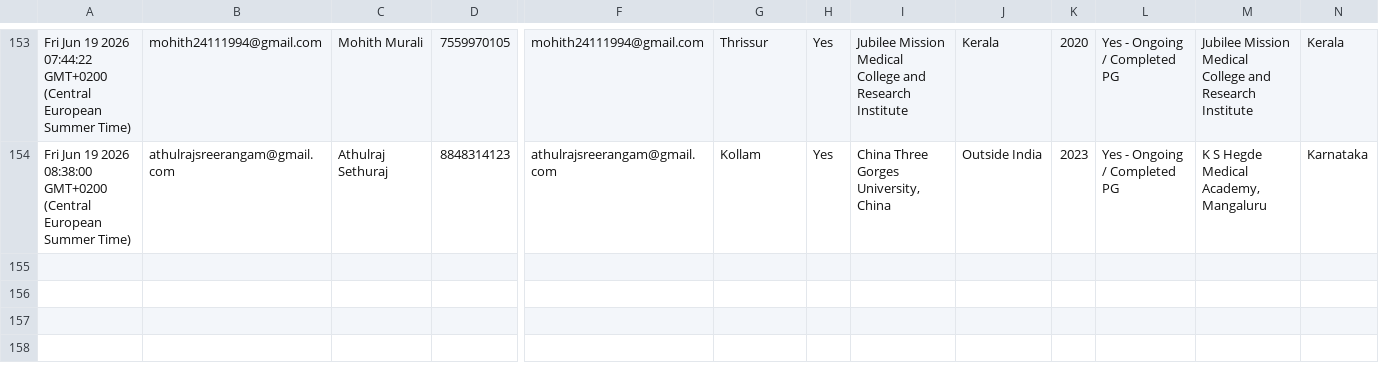
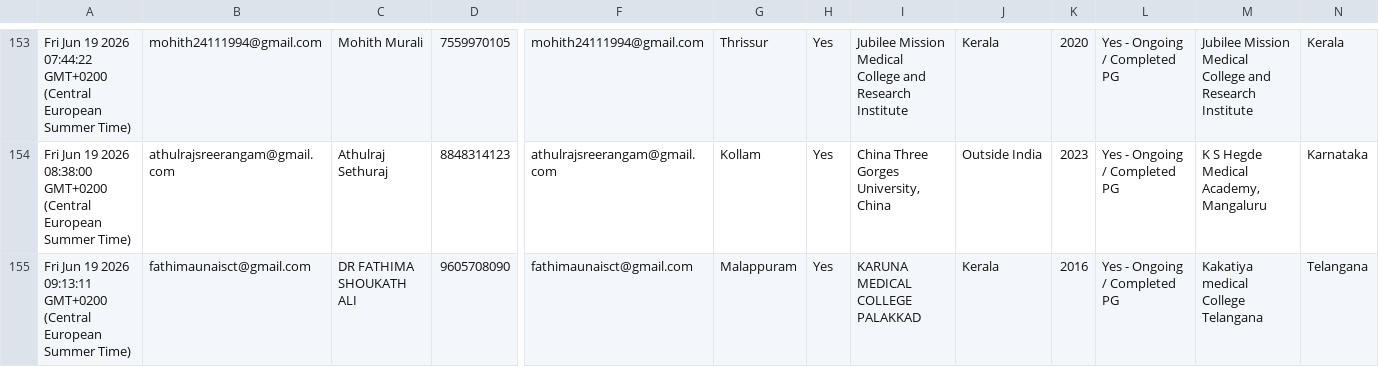
Before and after one commit to SharanStudio/cmmdb, a CSV file: CMM_DB_v2 - db.csv, drawn as a sheet; only a part is shown, gaps mark what is left out; rows hold the shown columns only; the diff names each change by its address in the sheet, - before the commit and + after, or states it on an @@ line.

Commit message:
Auto-update DB: 6/19/2026, 9:13:27 AM

```diff
--- a/CMM_DB_v2 - db.csv
+++ b/CMM_DB_v2 - db.csv
+row 155: Fri Jun 19 2026 09:13:11 GMT+0200 (Central European Summer Time) | fathimaunaisct@gmail.com | DR FATHIMA SHOUKATH ALI | 9605708090 | fathimaunaisct@gmail.com | Malappuram | Yes | KARUNA MEDICAL COLLEGE PALAKKAD | Kerala | 2016 | Yes - Ongoing / Completed PG | Kakatiya medical College Telangana | Telangana
```
